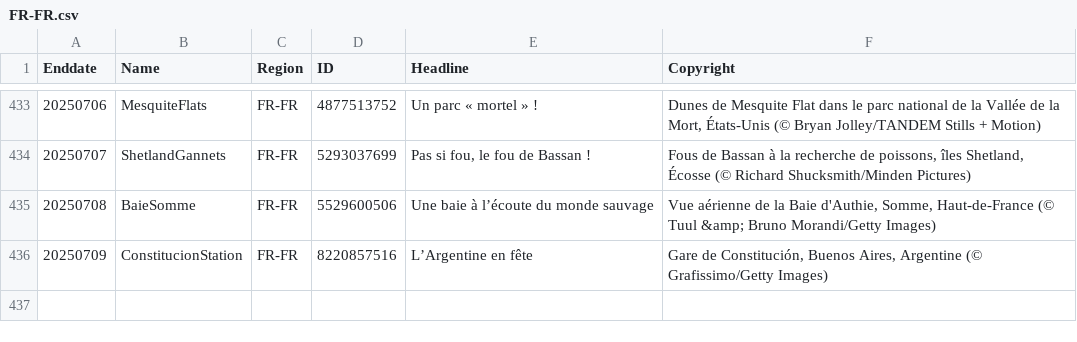
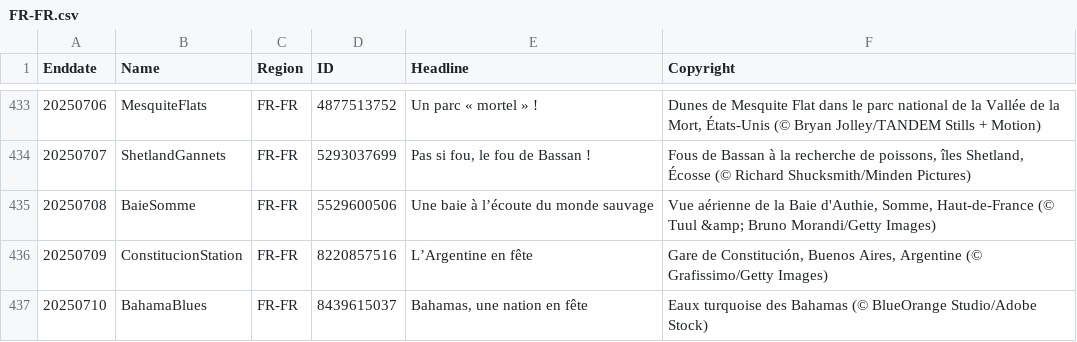
Before and after one commit to taumasyang/imageArchive, a CSV file: metadata/FR-FR.csv, drawn as a sheet; only a part is shown, gaps mark what is left out.

```diff
--- a/metadata/FR-FR.csv
+++ b/metadata/FR-FR.csv
@@ -436 +436,2 @@ Enddate,Name,Region,ID,Headline,Copyright
 20250709,ConstitucionStation,FR-FR,8220857516,"L’Argentine en fête","Gare de Constitución, Buenos Aires, Argentine (© Grafissimo/Getty Images)"
+20250710,BahamaBlues,FR-FR,8439615037,"Bahamas, une nation en fête","Eaux turquoise des Bahamas (© BlueOrange Studio/Adobe Stock)"
```
Also changed, not shown: metadata/ES-ES.csv, metadata/IT-IT.csv, 10 other files.
